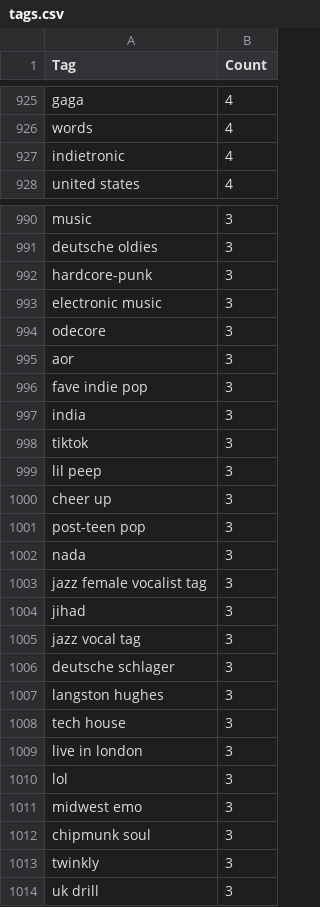
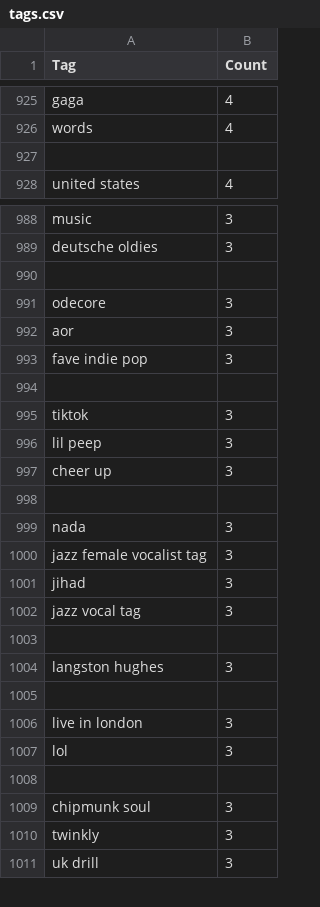
Before and after one commit to Aeolin/tag-me-up-last-fm, a CSV file: tags.csv, drawn as a sheet; only a part is shown, gaps mark what is left out; removed rows and columns are numbered as before the commit, all else as after; the diff covers the shown part only; the diff names each change by its address in the sheet, - before the commit and + after, or states it on an @@ line.

```diff
--- a/tags.csv
+++ b/tags.csv
-row 927: indietronic | 4
+row 927: (empty)
-row 990: hardcore-punk | 3
+row 990: (empty)
-row 993: electronic music | 3
-row 994: india | 3
+row 994: (empty)
-row 998: post-teen pop | 3
+row 998: (empty)
-row 1003: deutsche schlager | 3
+row 1003: (empty)
-row 1005: tech house | 3
+row 1005: (empty)
-row 1008: midwest emo | 3
+row 1008: (empty)
```
Also changed, not shown: 2 removed rows and 20 edited cells elsewhere in this file, tags_manual_removal.csv, 1 other file.
